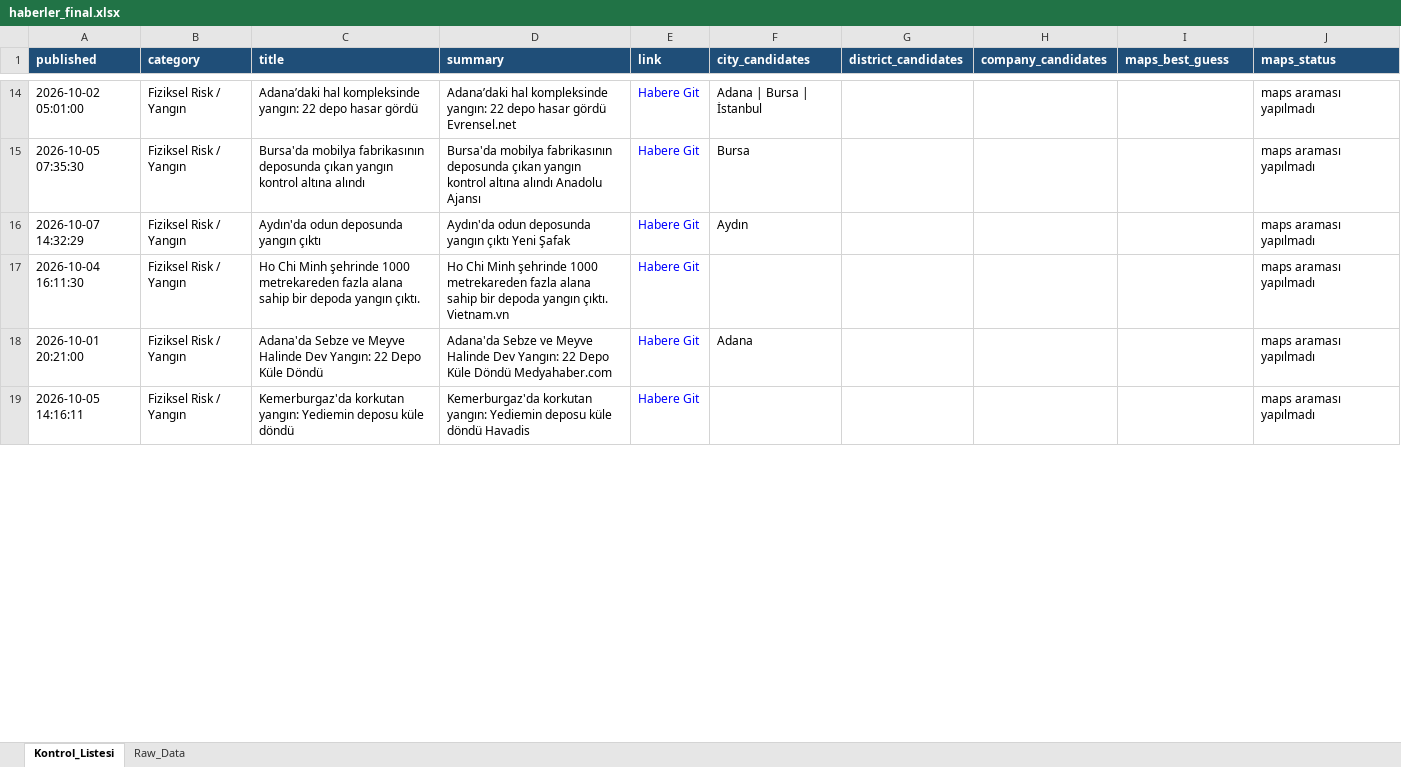
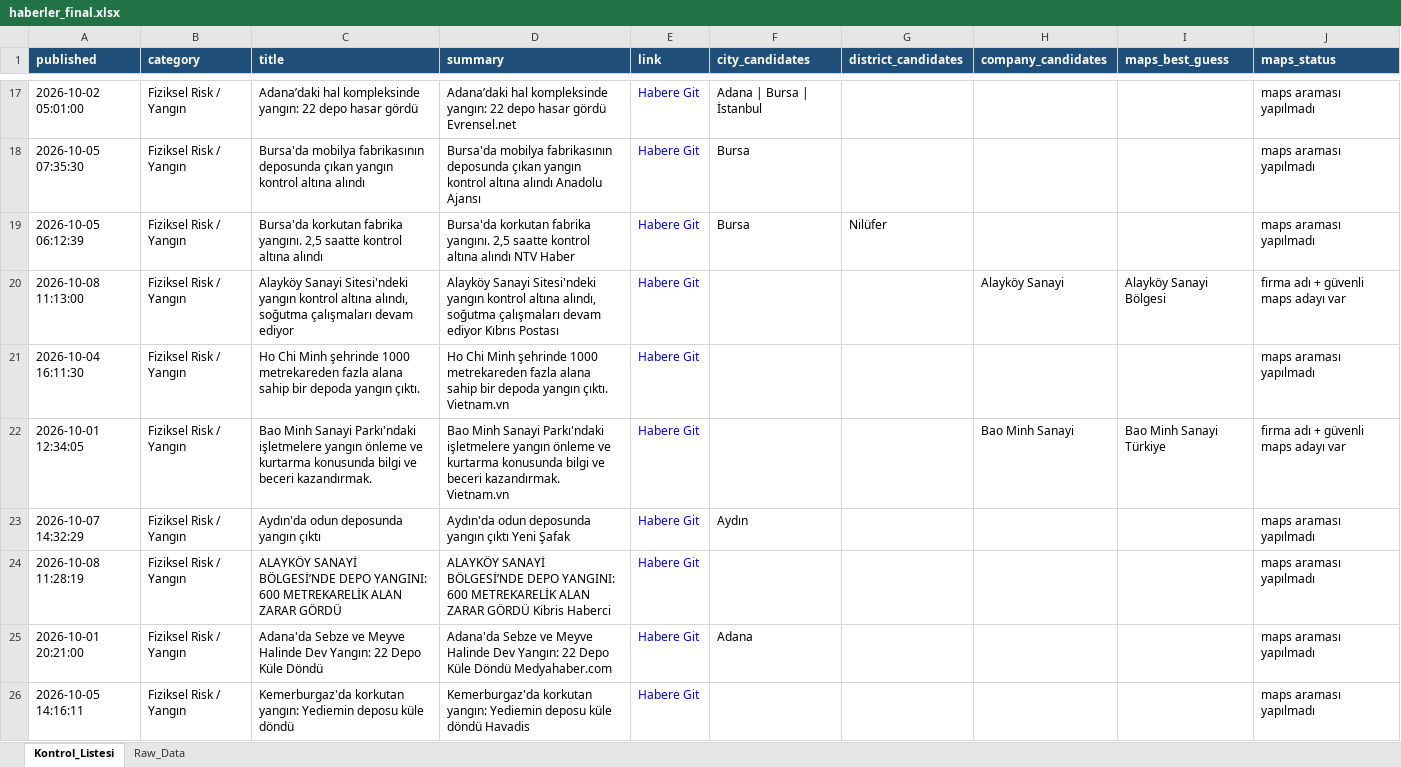
Before and after one commit to MuhammedMustafaSungur/haber-risk-monitor, an Excel workbook: data/haberler_final.xlsx, sheet Kontrol_Listesi, drawn as a sheet; only a part is shown, gaps mark what is left out; values as stored, in another font and other column widths than the file's, no borders; addresses are those after the commit; the diff covers the shown part only; the diff names each change by its address in the sheet, - before the commit and + after, or states it on an @@ line.

```diff
--- a/data/haberler_final.xlsx (sheet Kontrol_Listesi)
+++ b/data/haberler_final.xlsx (sheet Kontrol_Listesi)
+row 19: 2026-10-05 06:12:39 | Fiziksel Risk / Yangın | Bursa'da korkutan fabrika yangını. 2,5 saatte kontrol altına alındı | Bursa'da korkutan fabrika yangını. 2,5 saatte kontrol altına alındı NTV Haber | Habere Git | Bursa | Nilüfer |  |  | maps araması yapılmadı
+row 20: 2026-10-08 11:13:00 | Fiziksel Risk / Yangın | Alayköy Sanayi Sitesi'ndeki yangın kontrol altına alındı, soğutma çalışmaları devam ediyor | Alayköy Sanayi Sitesi'ndeki yangın kontrol altına alındı, soğutma çalışmaları devam ediyor Kıbrıs Postası | Habere Git |  |  | Alayköy Sanayi | Alayköy Sanayi Bölgesi | firma adı + güvenli maps adayı var
+row 21: 2026-10-04 16:11:30 | Fiziksel Risk / Yangın | Ho Chi Minh şehrinde 1000 metrekareden fazla alana sahip bir depoda yangın çıktı. | Ho Chi Minh şehrinde 1000 metrekareden fazla alana sahip bir depoda yangın çıktı. Vietnam.vn | Habere Git |  |  |  |  | maps araması yapılmadı
+row 22: 2026-10-01 12:34:05 | Fiziksel Risk / Yangın | Bao Minh Sanayi Parkı'ndaki işletmelere yangın önleme ve kurtarma konusunda bilgi ve beceri kazandırmak. | Bao Minh Sanayi Parkı'ndaki işletmelere yangın önleme ve kurtarma konusunda bilgi ve beceri kazandırmak. Vietnam.vn | Habere Git |  |  | Bao Minh Sanayi | Bao Minh Sanayi Türkiye | firma adı + güvenli maps adayı var
-A24 (published): 2026-10-04 16:11:30
+A24 (published): 2026-10-08 11:28:19
-C24 (title): Ho Chi Minh şehrinde 1000 metrekareden fazla alana sahip bir depoda yangın çıktı.
+C24 (title): ALAYKÖY SANAYİ BÖLGESİ’NDE DEPO YANGINI: 600 METREKARELİK ALAN ZARAR GÖRDÜ
-D24 (summary): Ho Chi Minh şehrinde 1000 metrekareden fazla alana sahip bir depoda yangın çıktı. Vietnam.vn
+D24 (summary): ALAYKÖY SANAYİ BÖLGESİ’NDE DEPO YANGINI: 600 METREKARELİK ALAN ZARAR GÖRDÜ Kibris Haberci
```
Also changed, not shown: 46 added rows, 60 removed rows, 26 moved rows and 109 edited cells elsewhere in this sheet, sheet Raw_Data, 1 other file.
